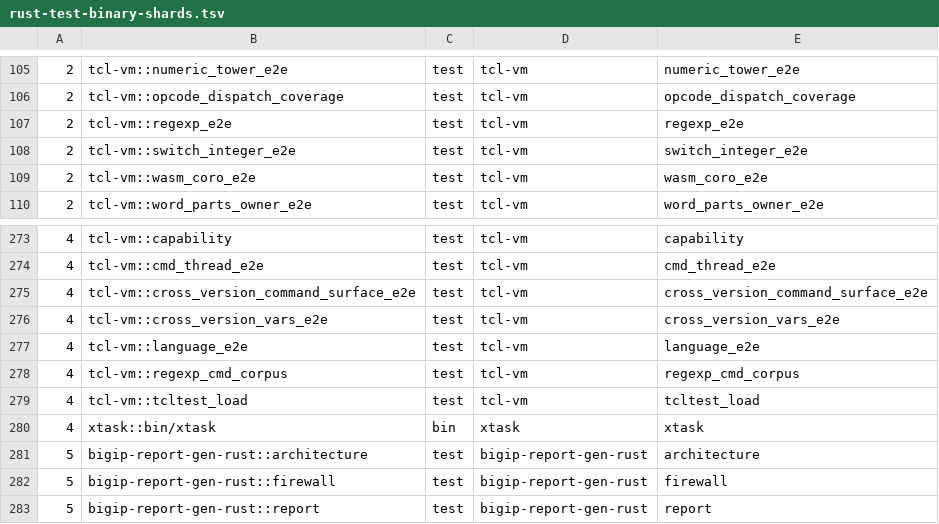
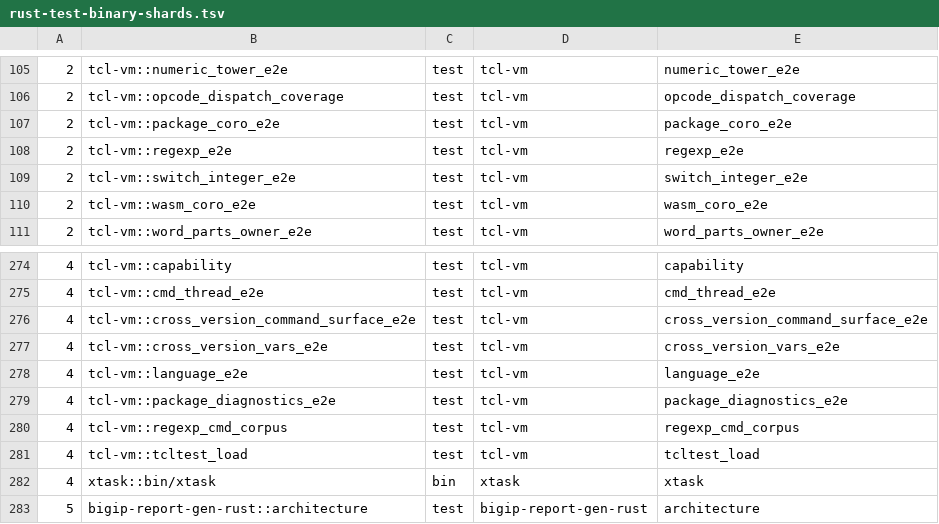
Before and after one commit to bitwisecook/tcl-lsp, a TSV file: scripts/dev/rust-test-binary-shards.tsv, drawn as a sheet; only a part is shown, gaps mark what is left out; the shorter side is filled out with more unchanged rows.

```diff
--- a/scripts/dev/rust-test-binary-shards.tsv
+++ b/scripts/dev/rust-test-binary-shards.tsv
@@ -106,2 +106,3 @@
 2	tcl-vm::opcode_dispatch_coverage	test	tcl-vm	opcode_dispatch_coverage
+2	tcl-vm::package_coro_e2e	test	tcl-vm	package_coro_e2e
 2	tcl-vm::regexp_e2e	test	tcl-vm	regexp_e2e
@@ -277,2 +278,3 @@
 4	tcl-vm::language_e2e	test	tcl-vm	language_e2e
+4	tcl-vm::package_diagnostics_e2e	test	tcl-vm	package_diagnostics_e2e
 4	tcl-vm::regexp_cmd_corpus	test	tcl-vm	regexp_cmd_corpus
```
Also changed, not shown: 20 other files.
